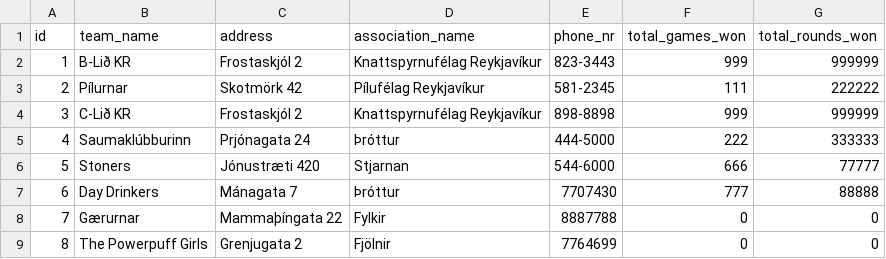
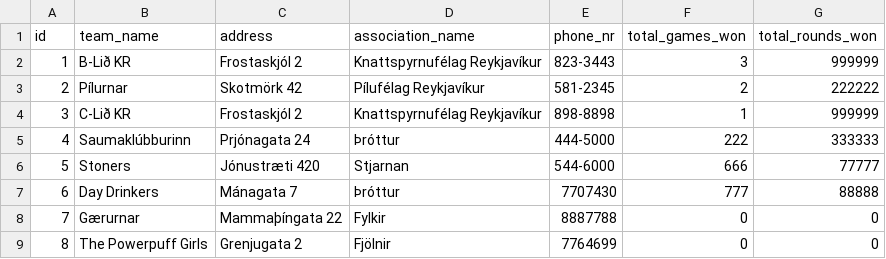
Before and after one commit to rnyaaa/H_41_verklegt_namskeid_1, a CSV file: RU Basement Open/models/teams.csv, drawn as a sheet; the diff names each change by its address in the sheet, - before the commit and + after, or states it on an @@ line.

```diff
--- a/RU Basement Open/models/teams.csv
+++ b/RU Basement Open/models/teams.csv
-F2 (total_games_won): 999
+F2 (total_games_won): 3
-F3 (total_games_won): 111
+F3 (total_games_won): 2
-F4 (total_games_won): 999
+F4 (total_games_won): 1
```
Also changed, not shown: 2 other files.
